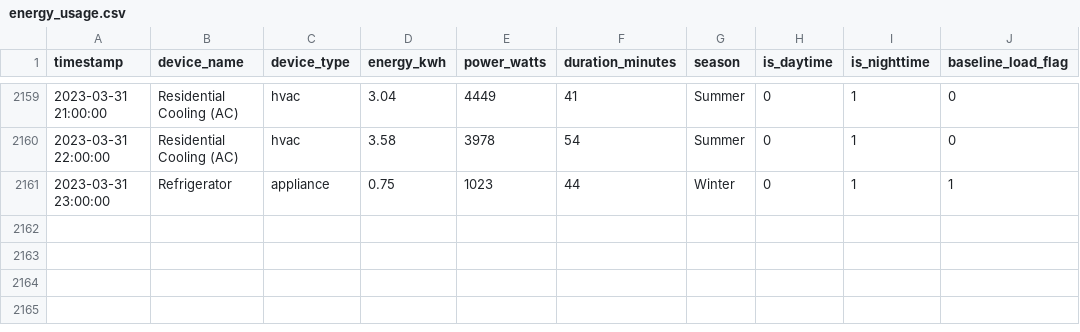
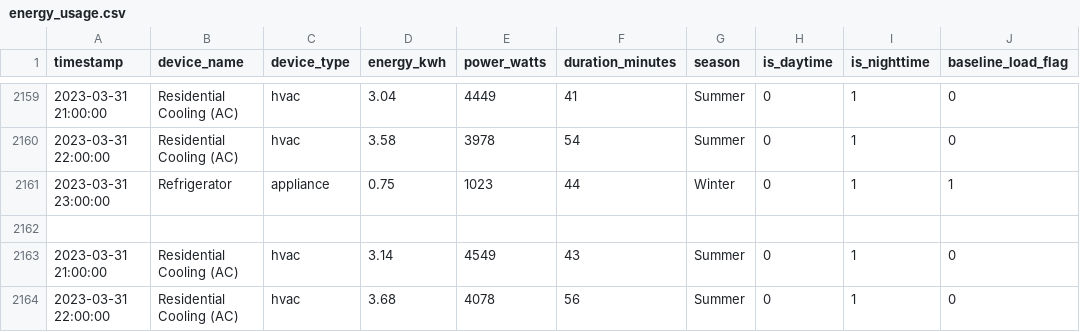
Before and after one commit to Iqraaaakhan/Enverse, a CSV file: backend/data/energy_usage.csv, drawn as a sheet; only a part is shown, gaps mark what is left out.

```diff
--- a/backend/data/energy_usage.csv
+++ b/backend/data/energy_usage.csv
@@ -2161 +2161,4 @@ timestamp,device_name,device_type,energy_kwh,power_watts,duration_minutes,season
 2023-03-31 23:00:00,Refrigerator,appliance,0.75,1023,44,Winter,0,1,1
+
+2023-03-31 21:00:00,Residential Cooling (AC),hvac,3.14,4549,43,Summer,0,1,0
+2023-03-31 22:00:00,Residential Cooling (AC),hvac,3.68,4078,56,Summer,0,1,0
```
Also changed, not shown: 1 other file.
